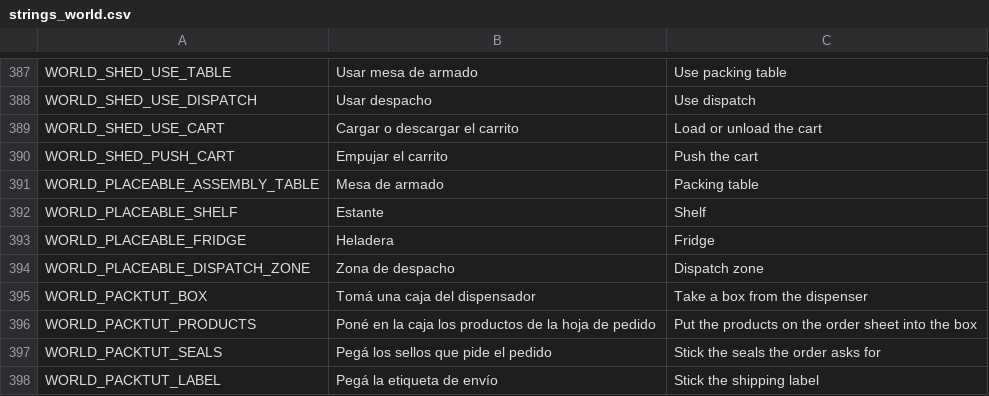
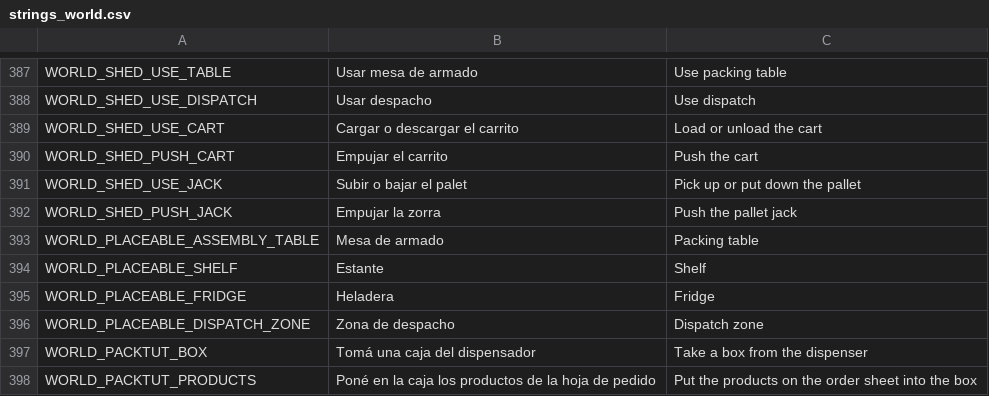
Before and after one commit to Delestal94/Prometeus, a CSV file: do-not-drop/translations/strings_world.csv, drawn as a sheet; only a part is shown, gaps mark what is left out; the shorter side is filled out with more unchanged rows.

```diff
--- a/do-not-drop/translations/strings_world.csv
+++ b/do-not-drop/translations/strings_world.csv
@@ -400,2 +400,4 @@ WORLD_SHED_USE_CART,Cargar o descargar el carrito,Load or unload the cart
 WORLD_SHED_PUSH_CART,Empujar el carrito,Push the cart
+WORLD_SHED_USE_JACK,Subir o bajar el palet,Pick up or put down the pallet
+WORLD_SHED_PUSH_JACK,Empujar la zorra,Push the pallet jack
 WORLD_PLACEABLE_ASSEMBLY_TABLE,Mesa de armado,Packing table
```
Also changed, not shown: 8 other files.
